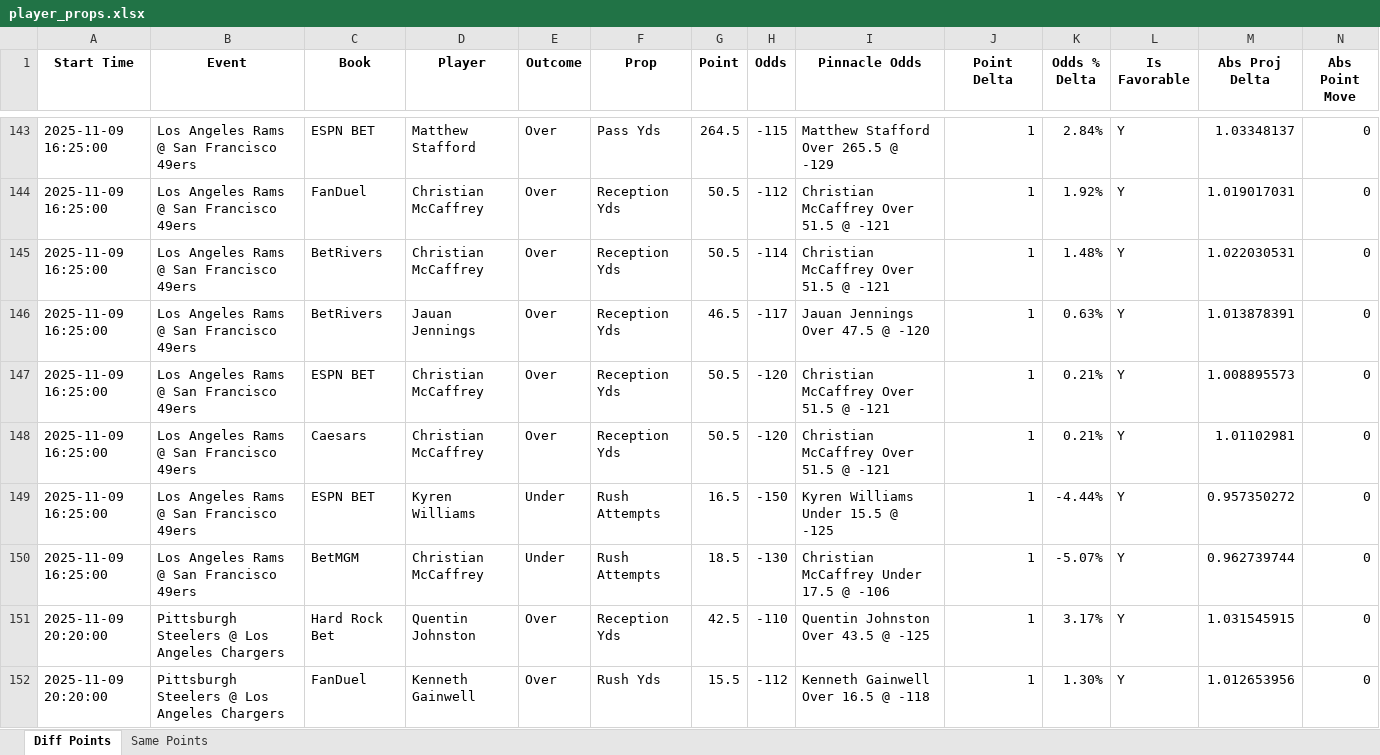
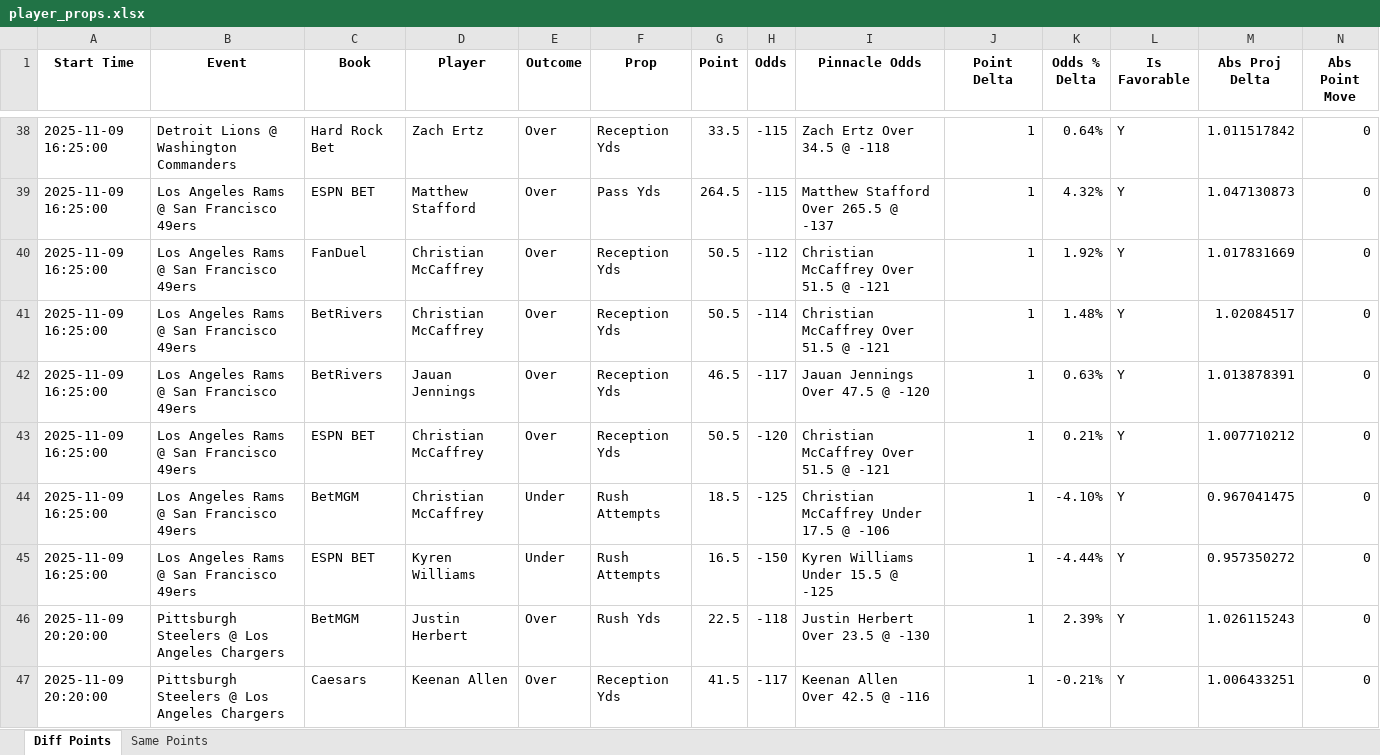
Before and after one commit to rahulShahCode/player-props-scraper, an Excel workbook: player_props.xlsx, sheet Diff Points, drawn as a sheet; only a part is shown, gaps mark what is left out; the shorter side is filled out with more unchanged rows; values as stored, in another font and other column widths than the file's, no borders; removed rows and columns are numbered as before the commit, all else as after; the diff covers the shown part only; the diff names each change by its address in the sheet, - before the commit and + after, or states it on an @@ line.

```diff
--- a/player_props.xlsx (sheet Diff Points)
+++ b/player_props.xlsx (sheet Diff Points)
+row 38: 2025-11-09 16:25:00 | Detroit Lions @ Washington Commanders | Hard Rock Bet | Zach Ertz | Over | Reception Yds | 33.5 | -115 | Zach Ertz Over 34.5 @ -118 | 1 | 0.64% | Y | 1.011517842 | 0
-I39 (Pinnacle Odds): Matthew Stafford Over 265.5 @ -129
+I39 (Pinnacle Odds): Matthew Stafford Over 265.5 @ -137
-K39 (Odds % Delta): 2.84%
+K39 (Odds % Delta): 4.32%
-M39 (Abs Proj Delta): 1.03348137
+M39 (Abs Proj Delta): 1.047130873
-M40 (Abs Proj Delta): 1.019017031
+M40 (Abs Proj Delta): 1.017831669
-M41 (Abs Proj Delta): 1.022030531
+M41 (Abs Proj Delta): 1.02084517
-M43 (Abs Proj Delta): 1.008895573
+M43 (Abs Proj Delta): 1.007710212
-C44 (Book): Caesars
+C44 (Book): BetMGM
-E44 (Outcome): Over
+E44 (Outcome): Under
-F44 (Prop): Reception Yds
+F44 (Prop): Rush Attempts
-G44 (Point): 50.5
+G44 (Point): 18.5
-H44 (Odds): -120
+H44 (Odds): -125
-I44 (Pinnacle Odds): Christian McCaffrey Over 51.5 @ -121
+I44 (Pinnacle Odds): Christian McCaffrey Under 17.5 @ -106
-K44 (Odds % Delta): 0.21%
+K44 (Odds % Delta): -4.10%
-M44 (Abs Proj Delta): 1.01102981
+M44 (Abs Proj Delta): 0.967041475
-row 150: 2025-11-09 16:25:00 | Los Angeles Rams @ San Francisco 49ers | BetMGM | Christian McCaffrey | Under | Rush Attempts | 18.5 | -130 | Christian McCaffrey Under 17.5 @ -106 | 1 | -5.07% | Y | 0.962739744 | 0
-row 151: 2025-11-09 20:20:00 | Pittsburgh Steelers @ Los Angeles Chargers | Hard Rock Bet | Quentin Johnston | Over | Reception Yds | 42.5 | -110 | Quentin Johnston Over 43.5 @ -125 | 1 | 3.17% | Y | 1.031545915 | 0
-C46 (Book): FanDuel
+C46 (Book): BetMGM
-D46 (Player): Kenneth Gainwell
+D46 (Player): Justin Herbert
-G46 (Point): 15.5
+G46 (Point): 22.5
-H46 (Odds): -112
+H46 (Odds): -118
-I46 (Pinnacle Odds): Kenneth Gainwell Over 16.5 @ -118
+I46 (Pinnacle Odds): Justin Herbert Over 23.5 @ -130
-K46 (Odds % Delta): 1.30%
+K46 (Odds % Delta): 2.39%
-M46 (Abs Proj Delta): 1.012653956
+M46 (Abs Proj Delta): 1.026115243
```
Also changed, not shown: 9 added rows, 113 removed rows and 69 edited cells elsewhere in this sheet, sheet Same Points, 2 other files.
